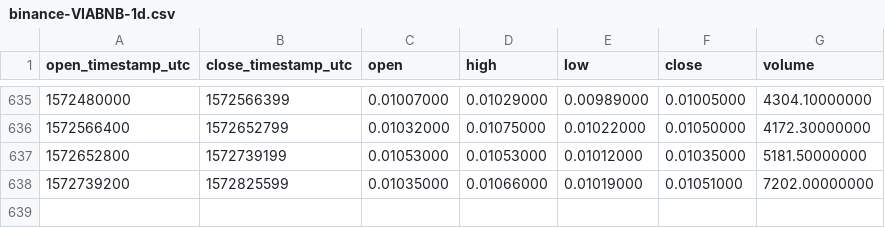
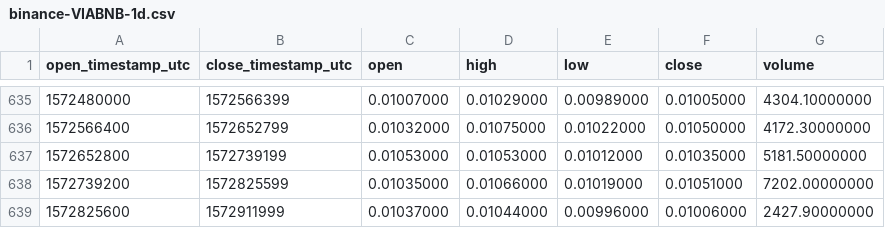
Before and after one commit to cryptobigbro/binance-VIABNB, a CSV file: binance-VIABNB-1d.csv, drawn as a sheet; only a part is shown, gaps mark what is left out; the diff names each change by its address in the sheet, - before the commit and + after, or states it on an @@ line.

Commit message:
Update OHLCV data.

```diff
--- a/binance-VIABNB-1d.csv
+++ b/binance-VIABNB-1d.csv
+row 639: 1572825600 | 1572911999 | 0.01037000 | 0.01044000 | 0.00996000 | 0.01006000 | 2427.90000000
```
Also changed, not shown: 1 other file.
